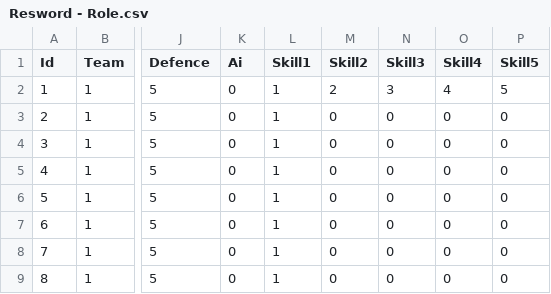
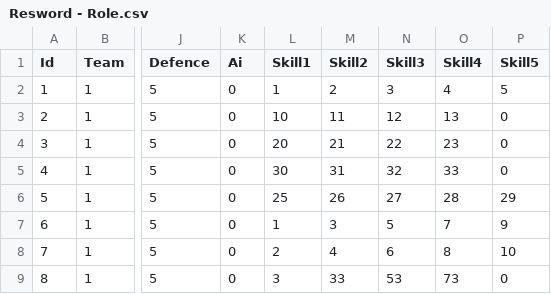
Before and after one commit to TinYueh/HeroLegacyV1, a CSV file: Assets/Resources/Tables/Resword - Role.csv, drawn as a sheet; only a part is shown, gaps mark what is left out; the diff covers the shown part only; the diff names each change by its address in the sheet, - before the commit and + after, or states it on an @@ line.

Commit message:
SkillList

```diff
--- a/Assets/Resources/Tables/Resword - Role.csv
+++ b/Assets/Resources/Tables/Resword - Role.csv
-L3 (Skill1): 1
+L3 (Skill1): 10
-M3 (Skill2): 0
+M3 (Skill2): 11
-N3 (Skill3): 0
+N3 (Skill3): 12
-O3 (Skill4): 0
+O3 (Skill4): 13
-L4 (Skill1): 1
+L4 (Skill1): 20
-M4 (Skill2): 0
+M4 (Skill2): 21
-N4 (Skill3): 0
+N4 (Skill3): 22
-O4 (Skill4): 0
+O4 (Skill4): 23
-L5 (Skill1): 1
+L5 (Skill1): 30
-M5 (Skill2): 0
+M5 (Skill2): 31
-N5 (Skill3): 0
+N5 (Skill3): 32
-O5 (Skill4): 0
+O5 (Skill4): 33
-L6 (Skill1): 1
+L6 (Skill1): 25
-M6 (Skill2): 0
+M6 (Skill2): 26
-N6 (Skill3): 0
+N6 (Skill3): 27
-O6 (Skill4): 0
+O6 (Skill4): 28
-P6 (Skill5): 0
+P6 (Skill5): 29
-M7 (Skill2): 0
+M7 (Skill2): 3
-N7 (Skill3): 0
+N7 (Skill3): 5
-O7 (Skill4): 0
+O7 (Skill4): 7
-P7 (Skill5): 0
+P7 (Skill5): 9
-L8 (Skill1): 1
+L8 (Skill1): 2
-M8 (Skill2): 0
+M8 (Skill2): 4
-N8 (Skill3): 0
+N8 (Skill3): 6
-O8 (Skill4): 0
+O8 (Skill4): 8
-P8 (Skill5): 0
+P8 (Skill5): 10
-L9 (Skill1): 1
+L9 (Skill1): 3
-M9 (Skill2): 0
+M9 (Skill2): 33
-N9 (Skill3): 0
+N9 (Skill3): 53
-O9 (Skill4): 0
+O9 (Skill4): 73
```
Also changed, not shown: 16 edited cells elsewhere in this file, 20 other files.
